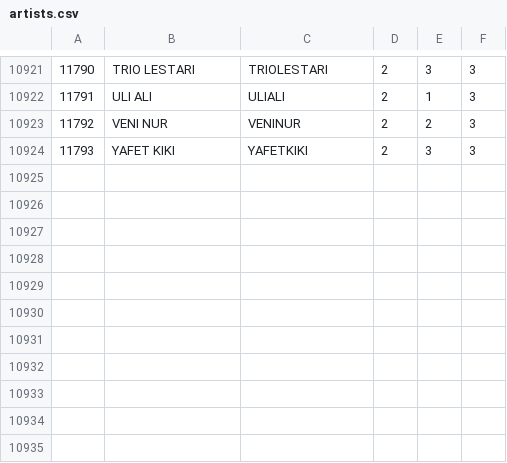
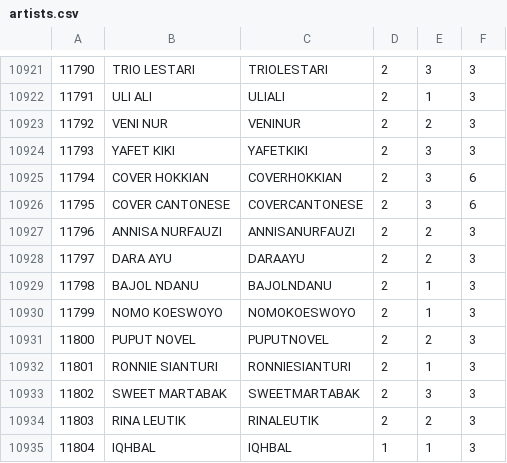
Before and after one commit to TrueTamao/KaraokeTW, a CSV file: db/artists.csv, drawn as a sheet; only a part is shown, gaps mark what is left out; the diff names each change by its address in the sheet, - before the commit and + after, or states it on an @@ line.

```diff
--- a/db/artists.csv
+++ b/db/artists.csv
+row 10925: 11794 | COVER HOKKIAN | COVERHOKKIAN | 2 | 3 | 6
+row 10926: 11795 | COVER CANTONESE | COVERCANTONESE | 2 | 3 | 6
+row 10927: 11796 | ANNISA NURFAUZI | ANNISANURFAUZI | 2 | 2 | 3
+row 10928: 11797 | DARA AYU | DARAAYU | 2 | 2 | 3
+row 10929: 11798 | BAJOL NDANU | BAJOLNDANU | 2 | 1 | 3
+row 10930: 11799 | NOMO KOESWOYO | NOMOKOESWOYO | 2 | 1 | 3
+row 10931: 11800 | PUPUT NOVEL | PUPUTNOVEL | 2 | 2 | 3
+row 10932: 11801 | RONNIE SIANTURI | RONNIESIANTURI | 2 | 1 | 3
+row 10933: 11802 | SWEET MARTABAK | SWEETMARTABAK | 2 | 3 | 3
+row 10934: 11803 | RINA LEUTIK | RINALEUTIK | 2 | 2 | 3
+row 10935: 11804 | IQHBAL | IQHBAL | 1 | 1 | 3
```
Also changed, not shown: db/origin_artists.csv, 1 other file.
